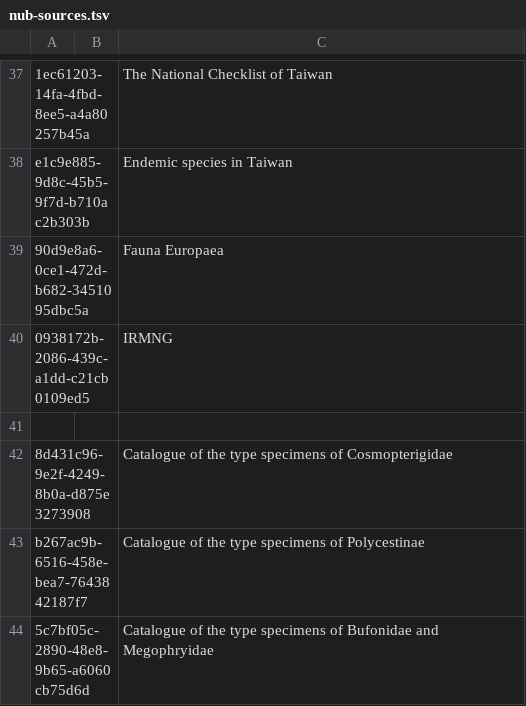
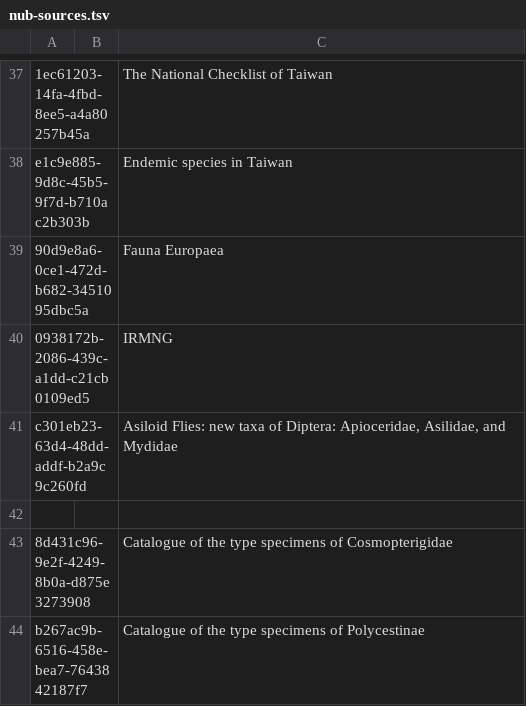
Before and after one commit to gbif/checklistbank, a TSV file: checklistbank-nub/nub-sources.tsv, drawn as a sheet; only a part is shown, gaps mark what is left out; the shorter side is filled out with more unchanged rows.

Commit message:
adding Asiloid Flies

```diff
--- a/checklistbank-nub/nub-sources.tsv
+++ b/checklistbank-nub/nub-sources.tsv
@@ -40,2 +40,3 @@ e1c9e885-9d8c-45b5-9f7d-b710ac2b303b		Endemic species in Taiwan
 0938172b-2086-439c-a1dd-c21cb0109ed5		IRMNG
+c301eb23-63d4-48dd-addf-b2a9c9c260fd		Asiloid Flies: new taxa of Diptera: Apioceridae, Asilidae, and Mydidae
 
```
